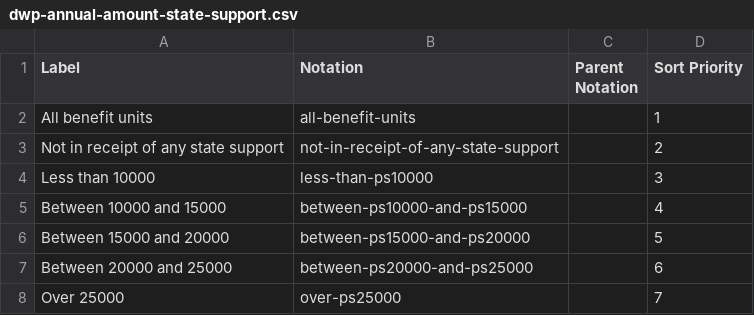
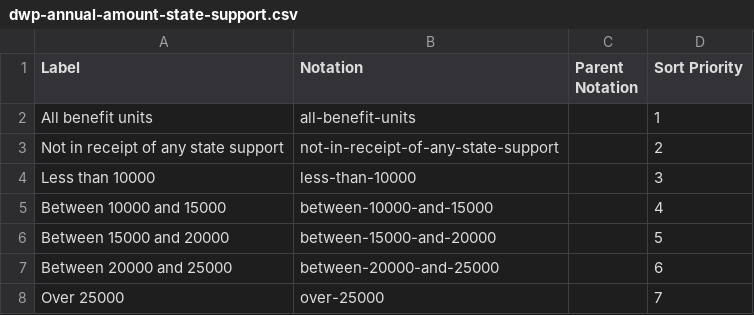
Before and after one commit to GSS-Cogs/family-affordable-housing, a CSV file: reference/codelists/dwp-annual-amount-state-support.csv, drawn as a sheet.

Commit message:
Update dwp-annual-amount-state-support.csv
removing ps

```diff
--- a/reference/codelists/dwp-annual-amount-state-support.csv
+++ b/reference/codelists/dwp-annual-amount-state-support.csv
@@ -3,6 +3,6 @@ All benefit units,all-benefit-units,,1
 Not in receipt of any state support,not-in-receipt-of-any-state-support,,2
-Less than 10000,less-than-ps10000,,3
-Between 10000 and 15000,between-ps10000-and-ps15000,,4
-Between 15000 and 20000,between-ps15000-and-ps20000,,5
-Between 20000 and 25000,between-ps20000-and-ps25000,,6
-Over 25000,over-ps25000,,7
+Less than 10000,less-than-10000,,3
+Between 10000 and 15000,between-10000-and-15000,,4
+Between 15000 and 20000,between-15000-and-20000,,5
+Between 20000 and 25000,between-20000-and-25000,,6
+Over 25000,over-25000,,7
```
